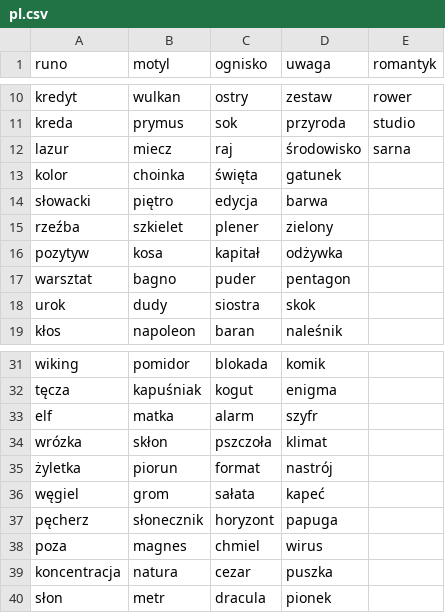
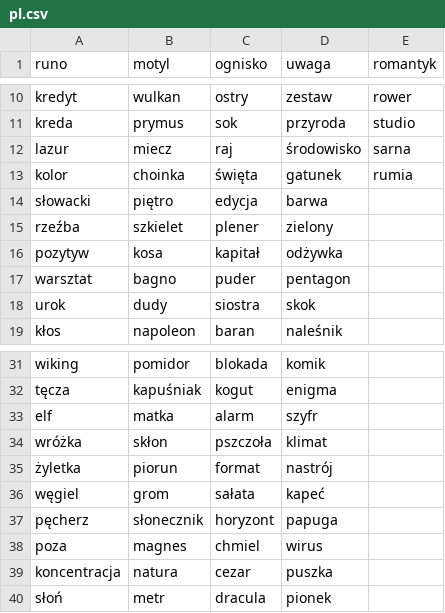
Before and after one commit to miqs1992/tajniacy, a CSV file: lib/words_lists/pl.csv, drawn as a sheet; only a part is shown, gaps mark what is left out.

```diff
--- a/lib/words_lists/pl.csv
+++ b/lib/words_lists/pl.csv
@@ -12,3 +12,3 @@ kreda,prymus,sok,przyroda,studio
 lazur,miecz,raj,środowisko,sarna
-kolor,choinka,święta,gatunek,
+kolor,choinka,święta,gatunek,rumia
 słowacki,piętro,edycja,barwa,
@@ -33,3 +33,3 @@ tęcza,kapuśniak,kogut,enigma,
 elf,matka,alarm,szyfr,
-wrózka,skłon,pszczoła,klimat,
+wróżka,skłon,pszczoła,klimat,
 żyletka,piorun,format,nastrój,
@@ -39,2 +39,2 @@ poza,magnes,chmiel,wirus,
 koncentracja,natura,cezar,puszka,
-słon,metr,dracula,pionek,
+słoń,metr,dracula,pionek,
```
Also changed, not shown: 15 other files.
